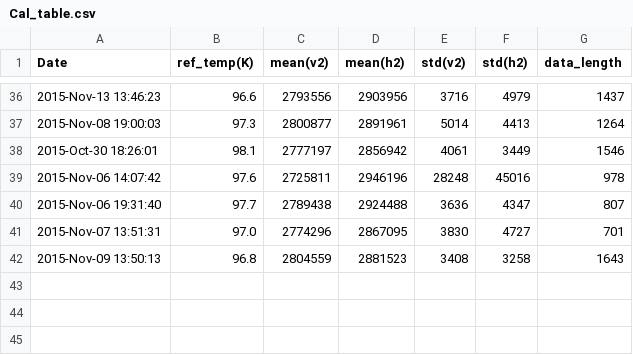
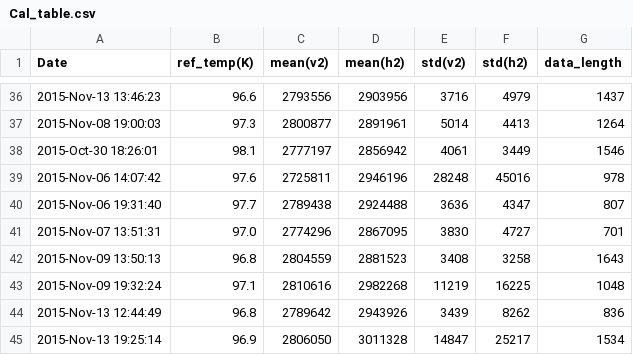
Before and after one commit to helianglen/SLAP-DATA-yudong, a CSV file: CAN/Cal_table.csv, drawn as a sheet; only a part is shown, gaps mark what is left out.

Commit message:
newest data

```diff
--- a/CAN/Cal_table.csv
+++ b/CAN/Cal_table.csv
@@ -42 +42,4 @@ Date,    	    ref_temp(K),   mean(v2),   mean(h2),     std(v2),   std(h2),    da
 2015-Nov-09 13:50:13,    96.8,    2804559,    2881523,       3408,       3258,       1643
+2015-Nov-09 19:32:24,    97.1,    2810616,    2982268,      11219,      16225,       1048
+2015-Nov-13 12:44:49,    96.8,    2789642,    2943926,       3439,       8262,        836
+2015-Nov-13 19:25:14,    96.9,    2806050,    3011328,      14847,      25217,       1534
```
